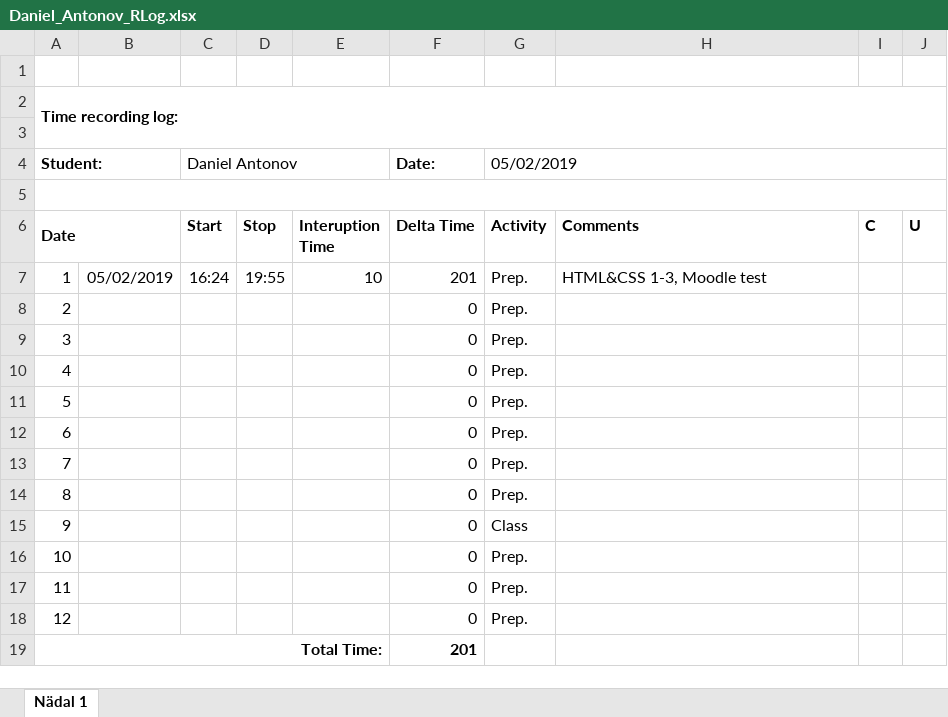
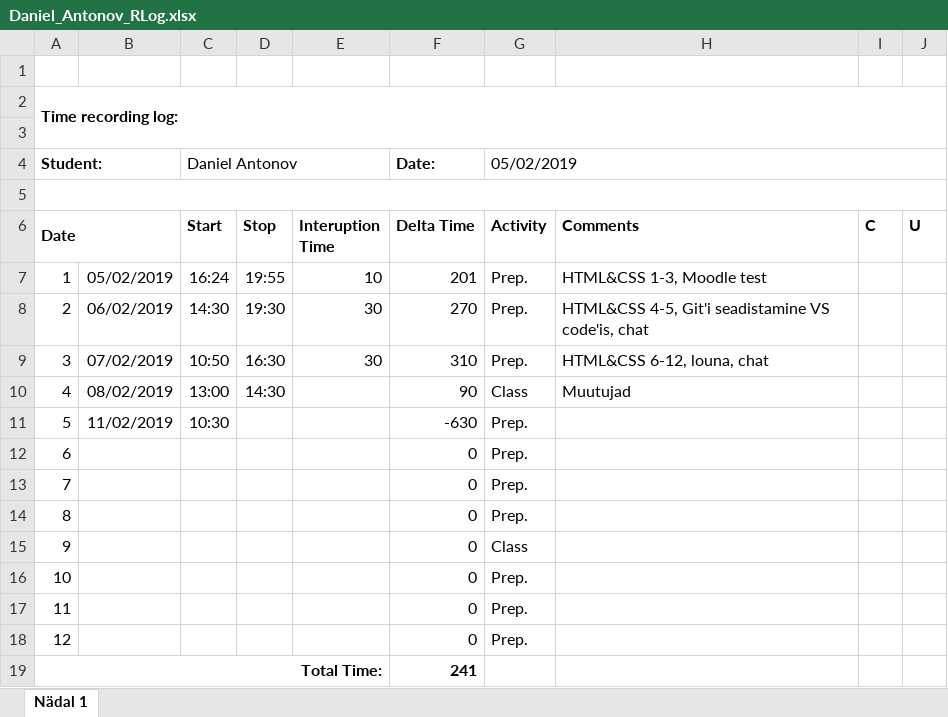
Before and after one commit to daniellantonov/ISA2, an Excel workbook: Daniel_Antonov_RLog.xlsx, sheet Nädal 1, drawn as a sheet; values as stored, in another font and other column widths than the file's, no borders; the diff names each change by its address in the sheet, - before the commit and + after, or states it on an @@ line.

```diff
--- a/Daniel_Antonov_RLog.xlsx (sheet Nädal 1)
+++ b/Daniel_Antonov_RLog.xlsx (sheet Nädal 1)
-B8: (empty)
+B8: 06/02/2019
-C8 (Start): (empty)
+C8 (Start): 14:30
-D8 (Stop): (empty)
+D8 (Stop): 19:30
-E8:E9 (Interuption Time): (empty)
+E8:E9 (Interuption Time): 30
-F8 (Delta Time): 0
+F8 (Delta Time): 270
-H8 (Comments): (empty)
+H8 (Comments): HTML&CSS 4-5, Git'i seadistamine VS code'is, chat
-B9: (empty)
+B9: 07/02/2019
-C9 (Start): (empty)
+C9 (Start): 10:50
-D9 (Stop): (empty)
+D9 (Stop): 16:30
-F9 (Delta Time): 0
+F9 (Delta Time): 310
-H9 (Comments): (empty)
+H9 (Comments): HTML&CSS 6-12, louna, chat
-B10: (empty)
+B10: 08/02/2019
-C10 (Start): (empty)
+C10 (Start): 13:00
-D10 (Stop): (empty)
+D10 (Stop): 14:30
-F10 (Delta Time): 0
+F10 (Delta Time): 90
-G10 (Activity): Prep.
+G10 (Activity): Class
-H10 (Comments): (empty)
+H10 (Comments): Muutujad
-B11: (empty)
+B11: 11/02/2019
-C11 (Start): (empty)
+C11 (Start): 10:30
-F11 (Delta Time): 0
+F11 (Delta Time): -630
-F19 (Delta Time): 201
+F19 (Delta Time): 241
```
Also changed, not shown: 9 other files.
